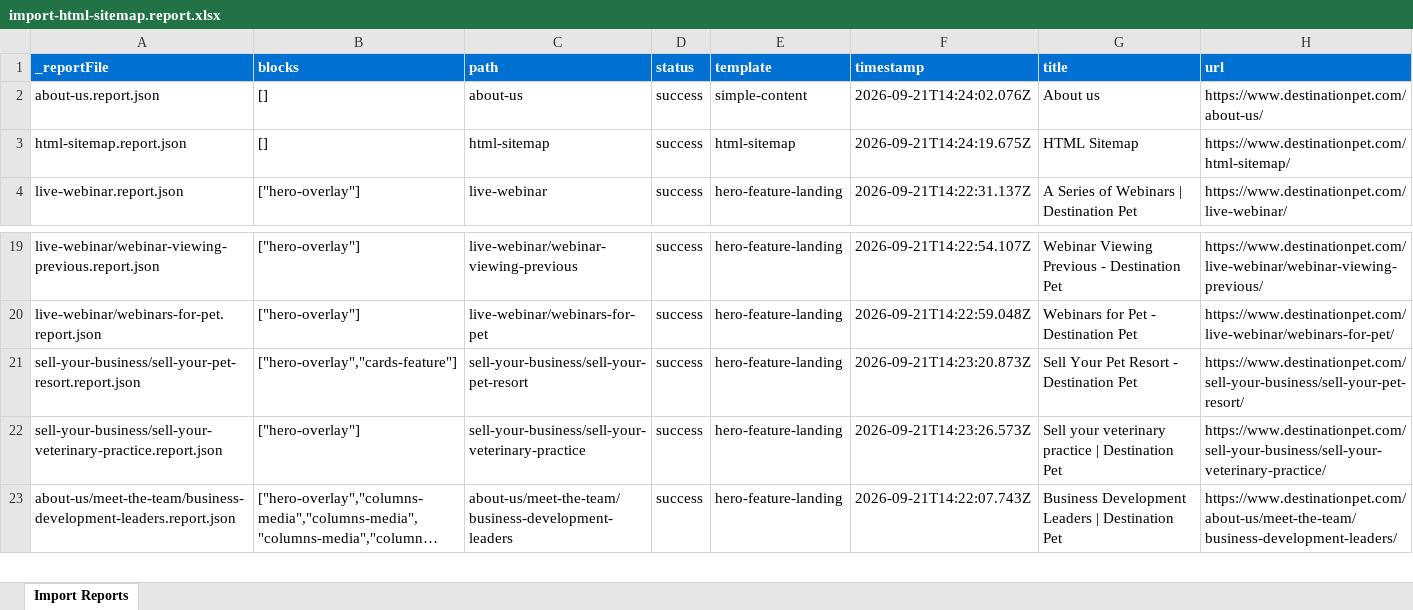
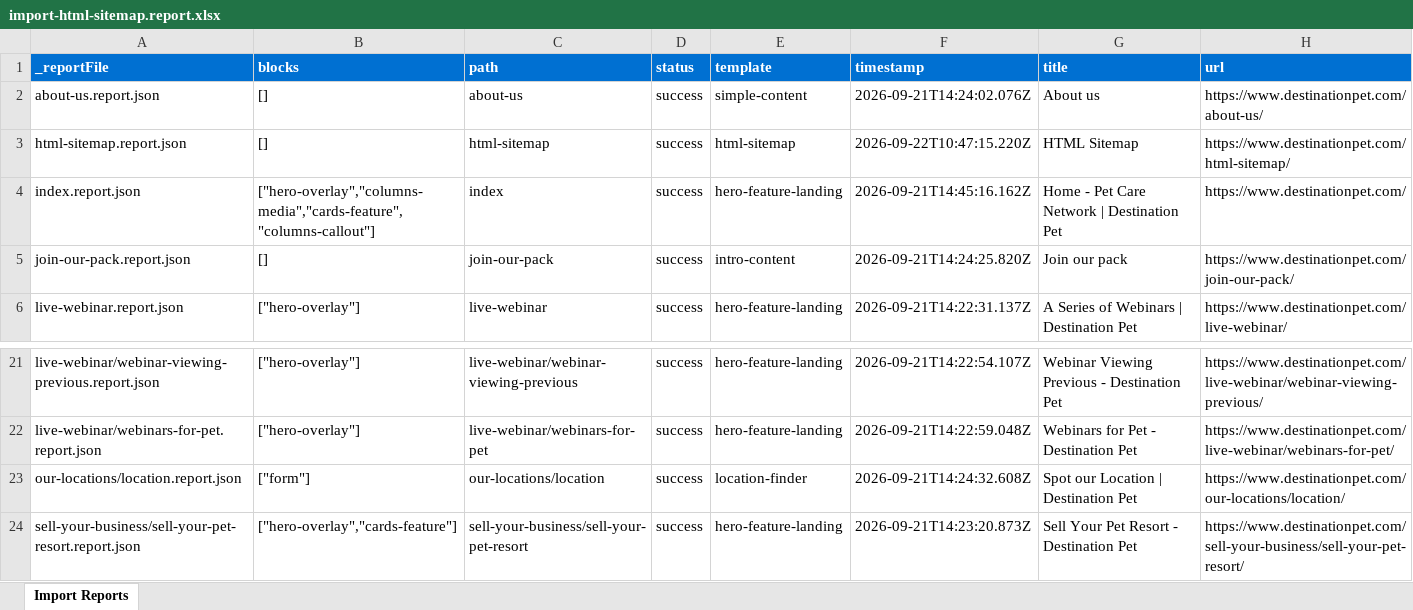
Before and after one commit to dishant246/eds-destination-pet, an Excel workbook: tools/importer/reports/import-html-sitemap.report.xlsx, sheet Import Reports, drawn as a sheet; only a part is shown, gaps mark what is left out; the shorter side is filled out with more unchanged rows; long unchanged cells end in …; values as stored, in another font and other column widths than the file's, no borders; the diff names each change by its address in the sheet, - before the commit and + after, or states it on an @@ line.

```diff
--- a/tools/importer/reports/import-html-sitemap.report.xlsx (sheet Import Reports)
+++ b/tools/importer/reports/import-html-sitemap.report.xlsx (sheet Import Reports)
-F3 (timestamp): 2026-09-21T14:24:19.675Z
+F3 (timestamp): 2026-09-22T10:47:15.220Z
+row 4: index.report.json | ["hero-overlay","columns-media","cards-feature","columns-callout"] | index | success | hero-feature-landing | 2026-09-21T14:45:16.162Z | Home - Pet Care Network | Destination Pet | https://www.destinationpet.com/
+row 5: join-our-pack.report.json | [] | join-our-pack | success | intro-content | 2026-09-21T14:24:25.820Z | Join our pack | https://www.destinationpet.com/join-our-pack/
+row 23: our-locations/location.report.json | ["form"] | our-locations/location | success | location-finder | 2026-09-21T14:24:32.608Z | Spot our Location | Destination Pet | https://www.destinationpet.com/our-locations/location/
```
Also changed, not shown: tools/importer/reports/import-hero-feature-landing.report.xlsx, tools/importer/reports/import-hero-media-feature.report.xlsx, 36 other files.
